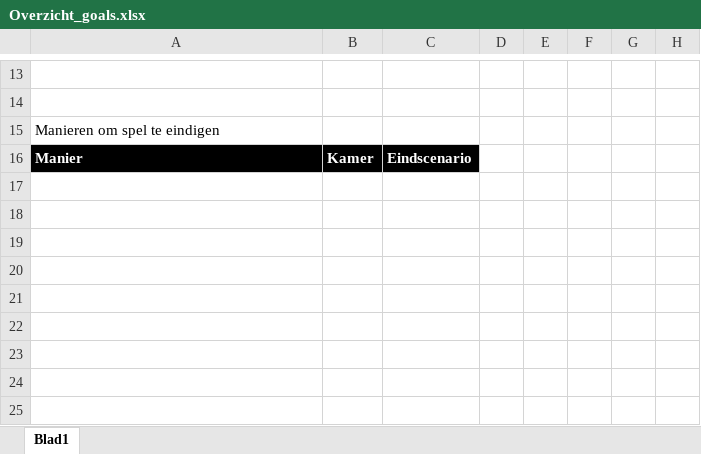
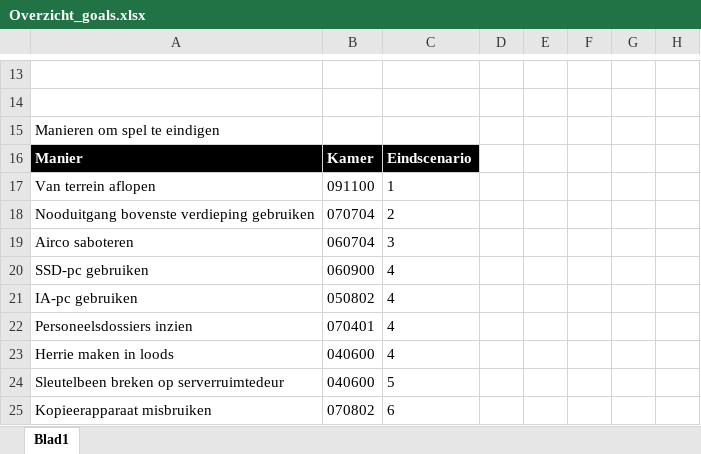
Before and after one commit to JelleGraaf/PowerSpel, an Excel workbook: PowerSpel-PenTest/Overzicht_goals.xlsx, sheet Blad1, drawn as a sheet; only a part is shown, gaps mark what is left out; values as stored, in another font and other column widths than the file's, no borders; the diff names each change by its address in the sheet, - before the commit and + after, or states it on an @@ line.

Commit message:
Add possible endings to the goals document

```diff
--- a/PowerSpel-PenTest/Overzicht_goals.xlsx (sheet Blad1)
+++ b/PowerSpel-PenTest/Overzicht_goals.xlsx (sheet Blad1)
+row 17: Van terrein aflopen | 091100 | 1
+row 18: Nooduitgang bovenste verdieping gebruiken | 070704 | 2
+row 19: Airco saboteren | 060704 | 3
+row 20: SSD-pc gebruiken | 060900 | 4
+row 21: IA-pc gebruiken | 050802 | 4
+row 22: Personeelsdossiers inzien | 070401 | 4
+row 23: Herrie maken in loods | 040600 | 4
+row 24: Sleutelbeen breken op serverruimtedeur | 040600 | 5
+row 25: Kopieerapparaat misbruiken | 070802 | 6
```
Also changed, not shown: 1 other file.
